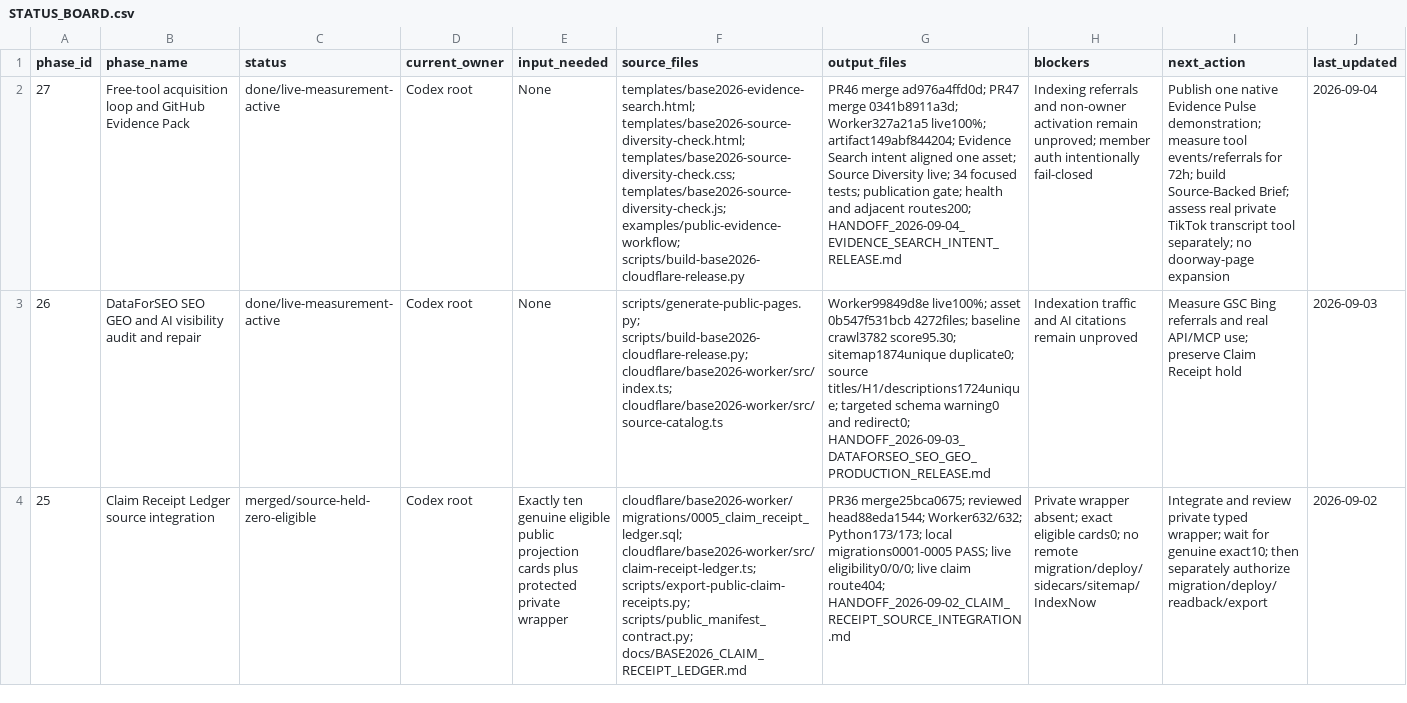
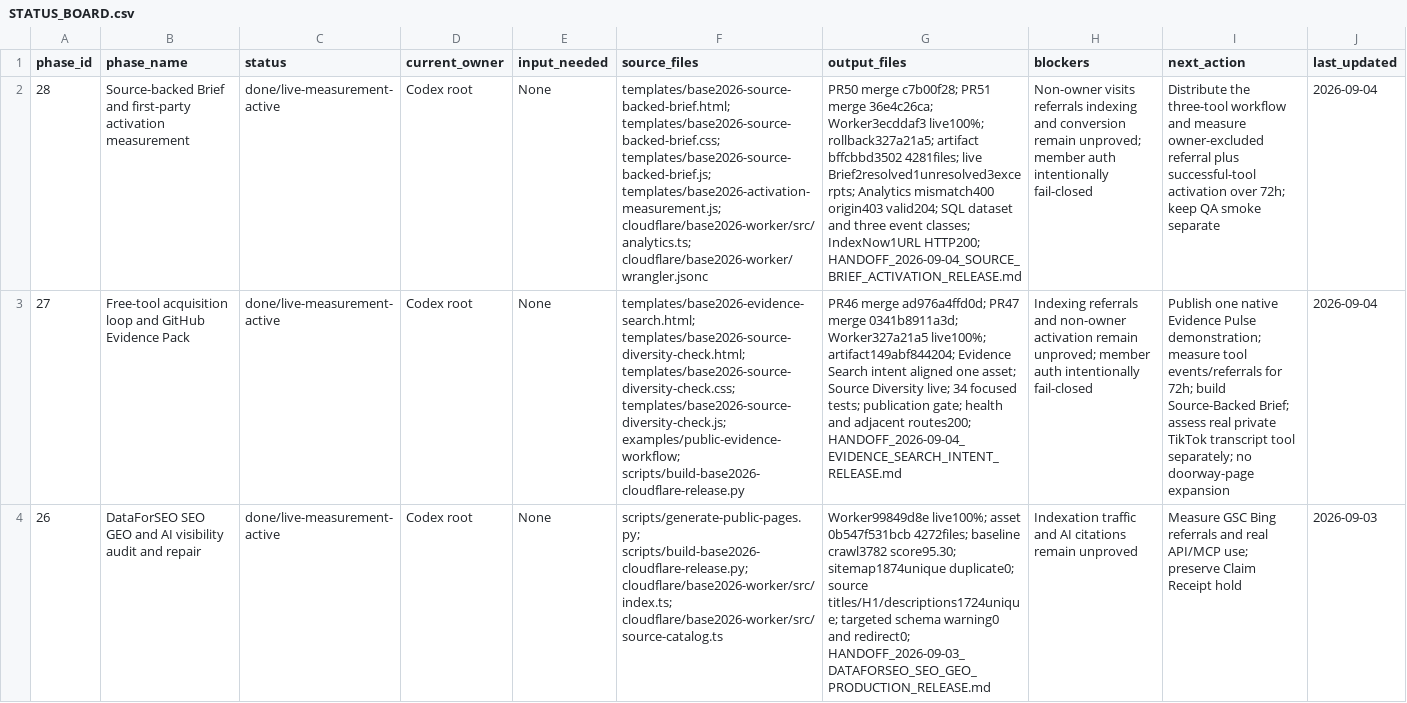
Before and after one commit to logic-crafts/base2026, a CSV file: docs/project-memory/STATUS_BOARD.csv, drawn as a sheet; only a part is shown; the shorter side is filled out with more unchanged rows; the diff names each change by its address in the sheet, - before the commit and + after, or states it on an @@ line.

Commit message:
fix: pin migrated Cloudflare release state

```diff
--- a/docs/project-memory/STATUS_BOARD.csv
+++ b/docs/project-memory/STATUS_BOARD.csv
+row 2: 28 | Source-backed Brief and first-party activation measurement | done/live-measurement-active | Codex root | None | templates/base2026-source-backed-brief.html; templates/base2026-source-backed-brief.css; templates/base2026-source-backed-brief.js; templates/base2026-activation-measurement.js; cloudflare/base2026-worker/src/analytics.ts; cloudflare/base2026-worker/wrangler.jsonc | PR50 merge c7b00f28; PR51 merge 36e4c26ca; Worker3ecddaf3 live100%; rollback327a21a5; artifact bffcbbd3502 4281files; live Brief2resolved1unresolved3excerpts; Analytics mismatch400 origin403 valid204; SQL dataset and three event classes; IndexNow1URL HTTP200; HANDOFF_2026-09-04_SOURCE_BRIEF_ACTIVATION_RELEASE.md | Non-owner visits referrals indexing and conversion remain unproved; member auth intentionally fail-closed | Distribute the three-tool workflow and measure owner-excluded referral plus successful-tool activation over 72h; keep QA smoke separate | 2026-09-04
```
Also changed, not shown: 13 other files.
